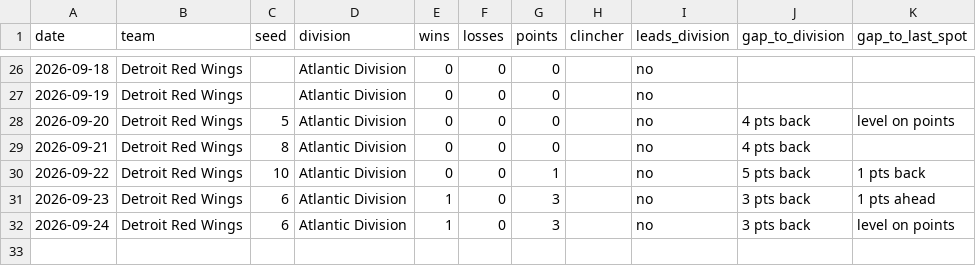
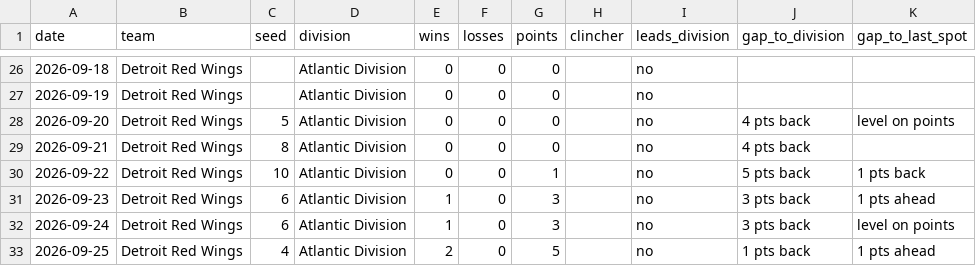
Before and after one commit to kyeill/sports-daily, a CSV file: output/history/nhl.csv, drawn as a sheet; only a part is shown, gaps mark what is left out; the diff names each change by its address in the sheet, - before the commit and + after, or states it on an @@ line.

```diff
--- a/output/history/nhl.csv
+++ b/output/history/nhl.csv
+row 33: 2026-09-25 | Detroit Red Wings | 4 | Atlantic Division | 2 | 0 | 5 |  | no | 1 pts back | 1 pts ahead
```
Also changed, not shown: output/history/mlb.csv, output/history/nba.csv, 2 other files.
